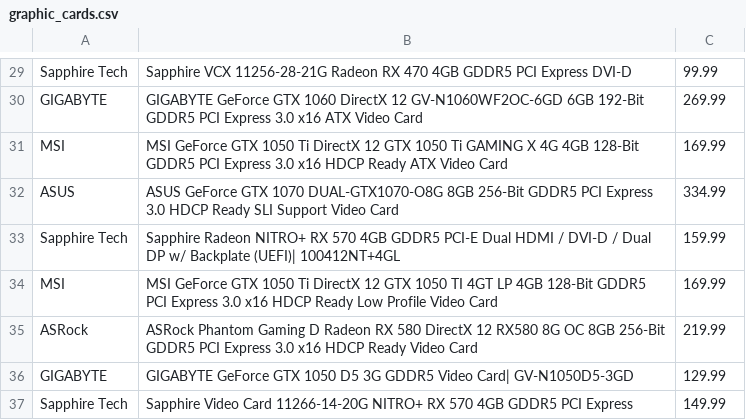
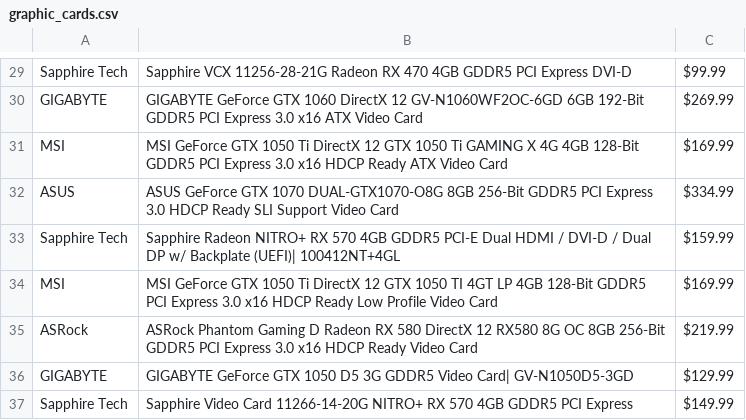
Before and after one commit to tassan/soup-scrapper, a CSV file: graphic_cards.csv, drawn as a sheet; only a part is shown, gaps mark what is left out; the diff covers the shown part only; the diff names each change by its address in the sheet, - before the commit and + after, or states it on an @@ line.

```diff
--- a/graphic_cards.csv
+++ b/graphic_cards.csv
-C29: 99.99
+C29: $99.99
-C30: 269.99
+C30: $269.99
-C31: 169.99
+C31: $169.99
-C32: 334.99
+C32: $334.99
-C33: 159.99
+C33: $159.99
-C34: 169.99
+C34: $169.99
-C35: 219.99
+C35: $219.99
-C36: 129.99
+C36: $129.99
-C37: 149.99
+C37: $149.99
```
Also changed, not shown: 28 edited cells elsewhere in this file.
